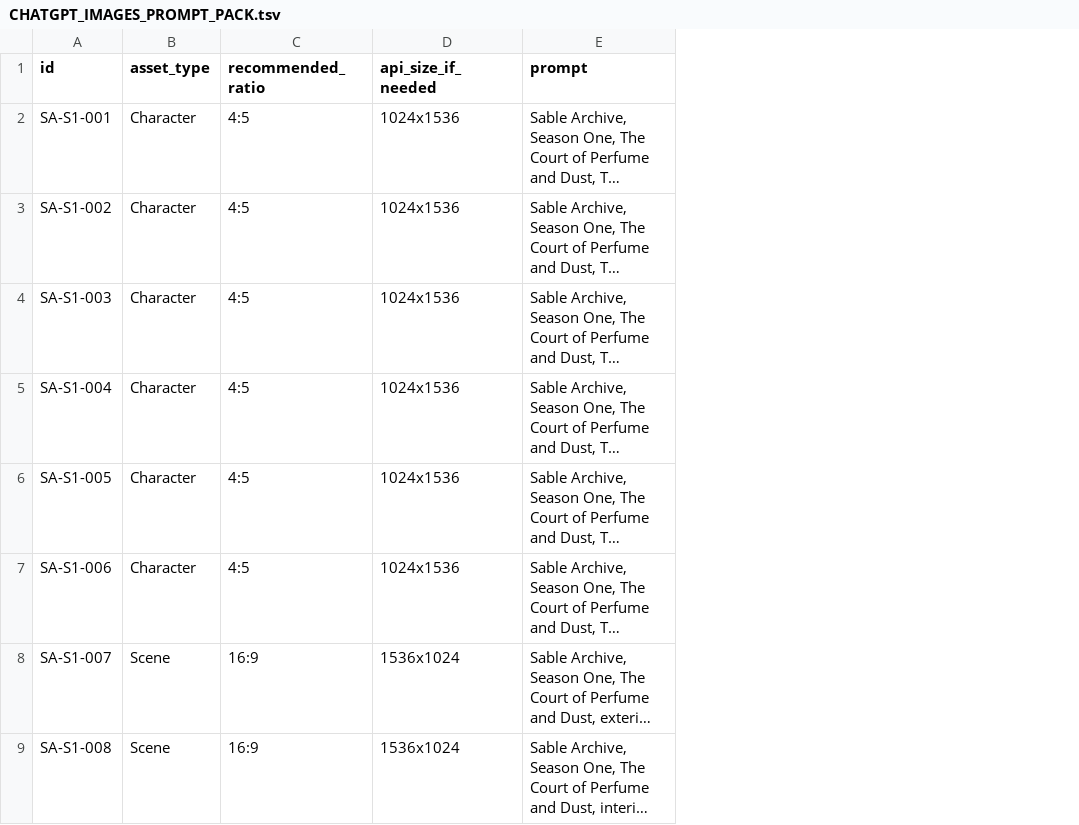
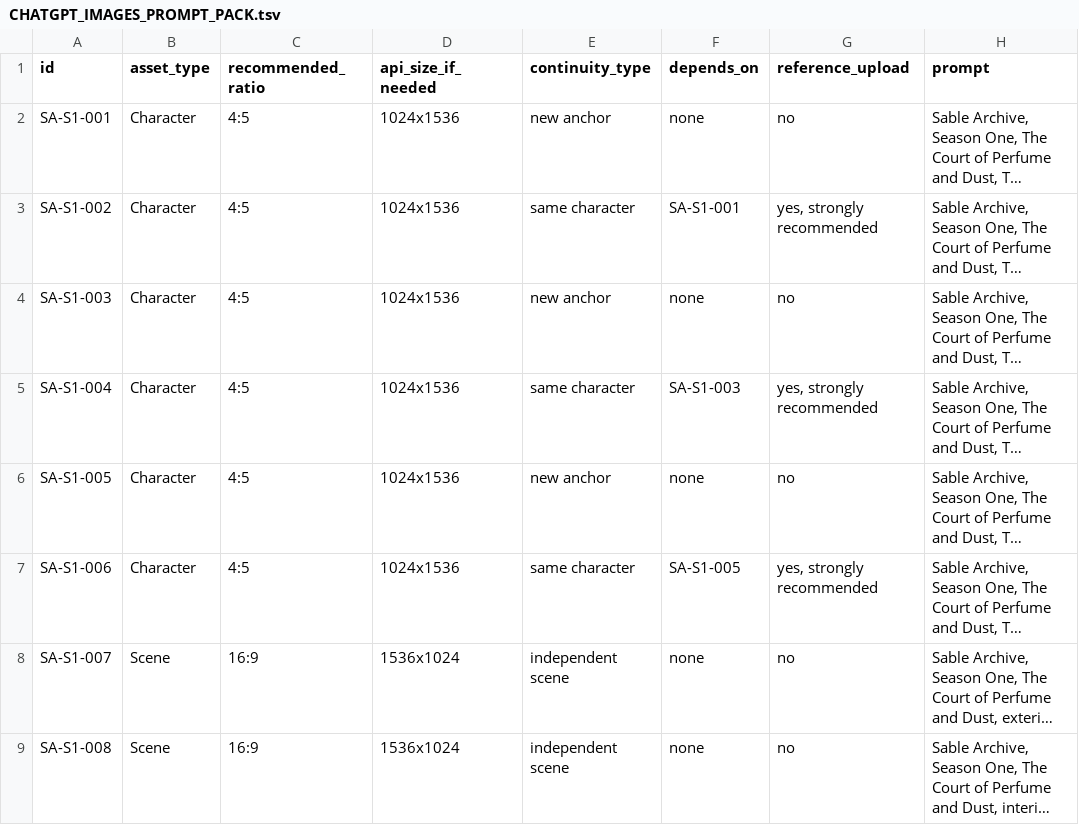
Before and after one commit to lbing2181-sudo/2026Codex, a TSV file: projects/x-world-archive/posts/CHATGPT_IMAGES_PROMPT_PACK.tsv, drawn as a sheet; only a part is shown; long unchanged cells end in …; the diff names each change by its address in the sheet, - before the commit and + after, or states it on an @@ line.

Commit message:
Add continuity fields to ChatGPT prompt pack

```diff
--- a/projects/x-world-archive/posts/CHATGPT_IMAGES_PROMPT_PACK.tsv
+++ b/projects/x-world-archive/posts/CHATGPT_IMAGES_PROMPT_PACK.tsv
+column E (continuity_type), rows 2-9: new anchor | same character | new anchor | same character | new anchor | same character | independent scene | independent scene
+column F (depends_on), rows 2-9: none | SA-S1-001 | none | SA-S1-003 | none | SA-S1-005 | none | none
+column G (reference_upload), rows 2-9: no | yes, strongly recommended | no | yes, strongly recommended | no | yes, strongly recommended | no | no
```
Also changed, not shown: 1 other file.
